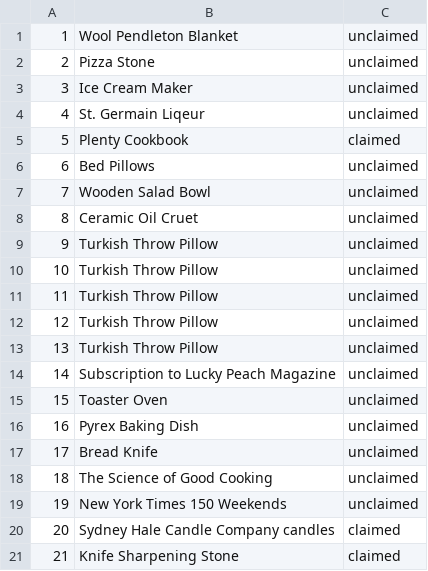
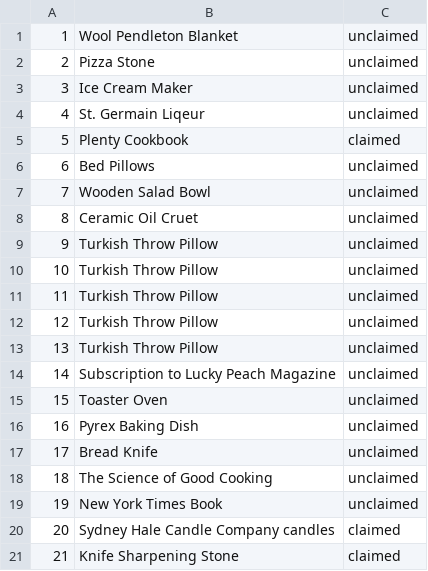
Before and after one commit to essmahr/weddingsite, a CSV file: doc/registry.csv, drawn as a sheet.

Commit message:
unclaim items

```diff
--- a/doc/registry.csv
+++ b/doc/registry.csv
@@ -18,3 +18,3 @@
 18,The Science of Good Cooking,unclaimed
-19,New York Times 150 Weekends,unclaimed
+19,New York Times Book,unclaimed
 20,Sydney Hale Candle Company candles,claimed
```
